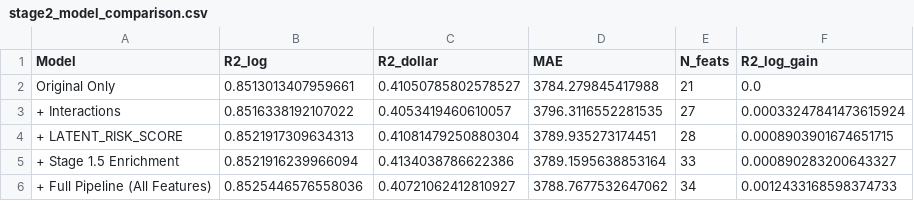
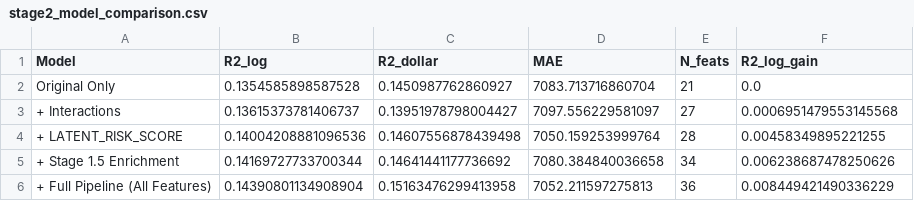
Before and after one commit to Robot0920/meps_healthcare_expenditure_prediction, a CSV file: reports/tables/stage2_model_comparison.csv, drawn as a sheet.

```diff
--- a/reports/tables/stage2_model_comparison.csv
+++ b/reports/tables/stage2_model_comparison.csv
@@ -1,6 +1,6 @@
 Model,R2_log,R2_dollar,MAE,N_feats,R2_log_gain
-Original Only,0.8513013407959661,0.41050785802578527,3784.279845417988,21,0.0
-+ Interactions,0.8516338192107022,0.4053419460610057,3796.3116552281535,27,0.00033247841473615924
-+ LATENT_RISK_SCORE,0.8521917309634313,0.41081479250880304,3789.935273174451,28,0.0008903901674651715
-+ Stage 1.5 Enrichment,0.8521916239966094,0.4134038786622386,3789.1595638853164,33,0.000890283200643327
-+ Full Pipeline (All Features),0.8525446576558036,0.40721062412810927,3788.7677532647062,34,0.0012433168598374733
+Original Only,0.1354585898587528,0.1450987762860927,7083.713716860704,21,0.0
++ Interactions,0.13615373781406737,0.13951978798004427,7097.556229581097,27,0.0006951479553145568
++ LATENT_RISK_SCORE,0.14004208881096536,0.14607556878439498,7050.159253999764,28,0.00458349895221255
++ Stage 1.5 Enrichment,0.14169727733700344,0.14641441177736692,7080.384840036658,34,0.006238687478250626
++ Full Pipeline (All Features),0.14390801134908904,0.15163476299413958,7052.211597275813,36,0.008449421490336229
```
Also changed, not shown: reports/tables/care_cluster_profiles.csv, reports/tables/dbscan_cluster_profiles.csv, 49 other files.
